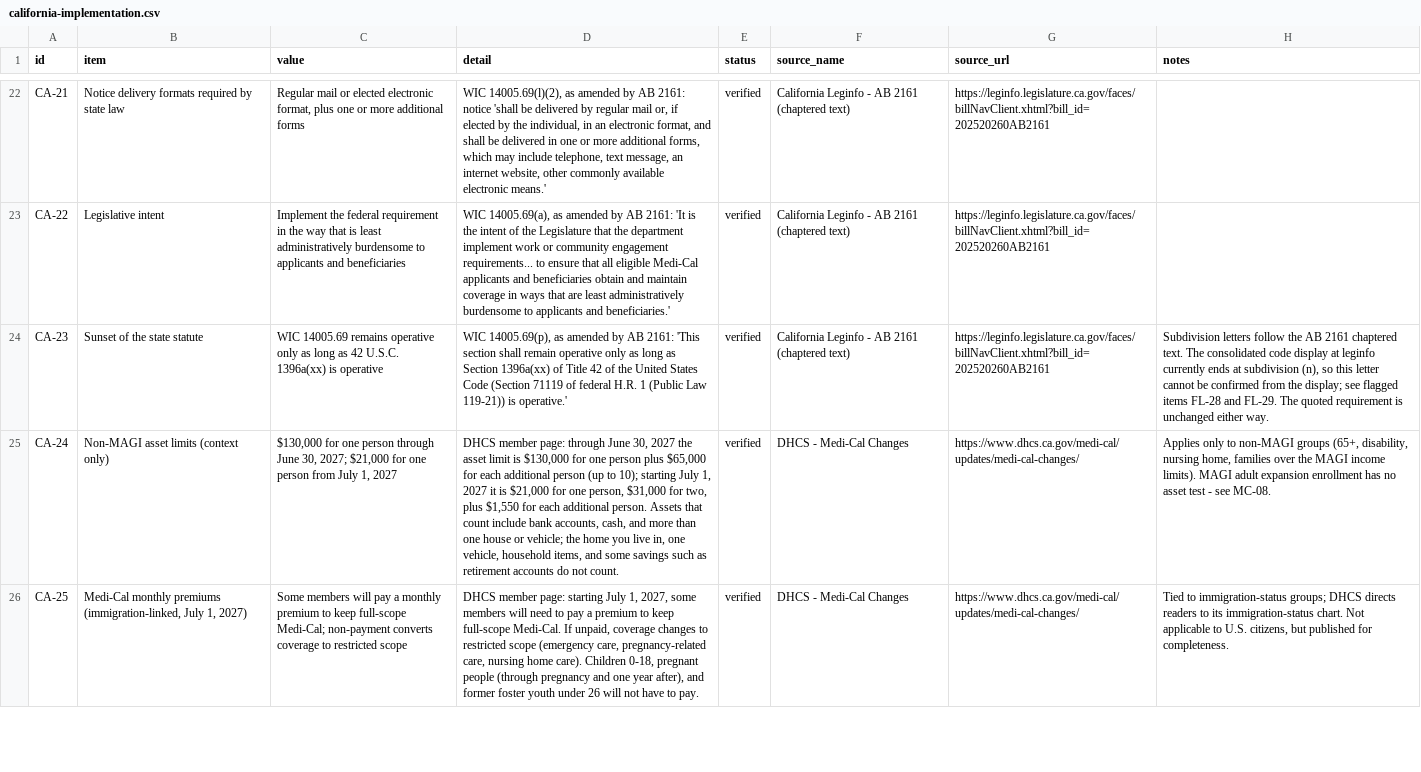
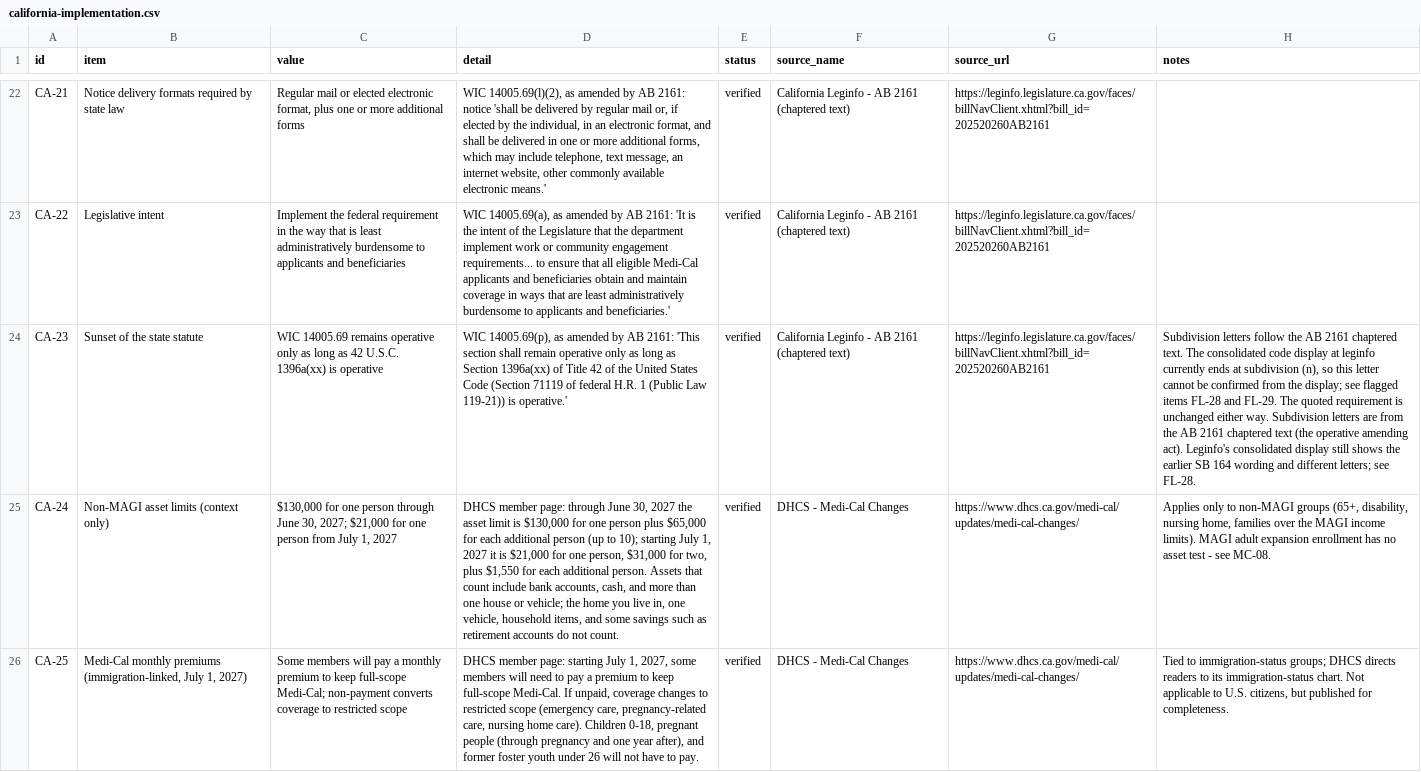
Before and after one commit to buffedlizard55-lab/MaltaProj9, a CSV file: data/california-implementation.csv, drawn as a sheet; only a part is shown, gaps mark what is left out; the diff names each change by its address in the sheet, - before the commit and + after, or states it on an @@ line.

```diff
--- a/data/california-implementation.csv
+++ b/data/california-implementation.csv
-H24 (notes): …either way.
+H24 (notes): …either way. Subdivision letters are from the AB 2161 chaptered text (the operative amending act). Leginfo's consolidated display still shows the earlier SB 164 wording and different letters; see FL-28.
```
Also changed, not shown: data/flagged-items.csv, data/work-requirements-law.csv, 11 other files.
